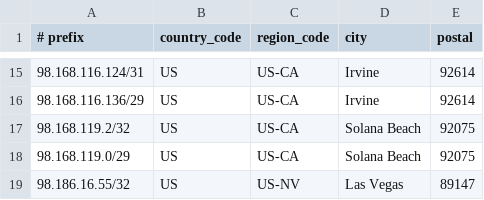
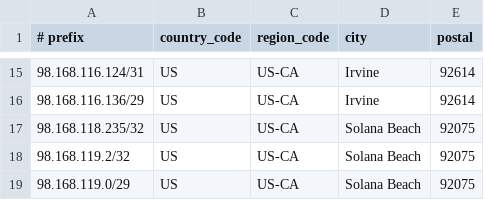
Before and after one commit to cp-rapidscale/GeoIP, a CSV file: geofeed.csv, drawn as a sheet; only a part is shown, gaps mark what is left out; the shorter side is filled out with more unchanged rows.

Commit message:
Update geofeed.csv

```diff
--- a/geofeed.csv
+++ b/geofeed.csv
@@ -16,2 +16,3 @@
 98.168.116.136/29,US,US-CA,Irvine,92614
+98.168.118.235/32,US,US-CA,Solana Beach,92075
 98.168.119.2/32,US,US-CA,Solana Beach,92075
```
